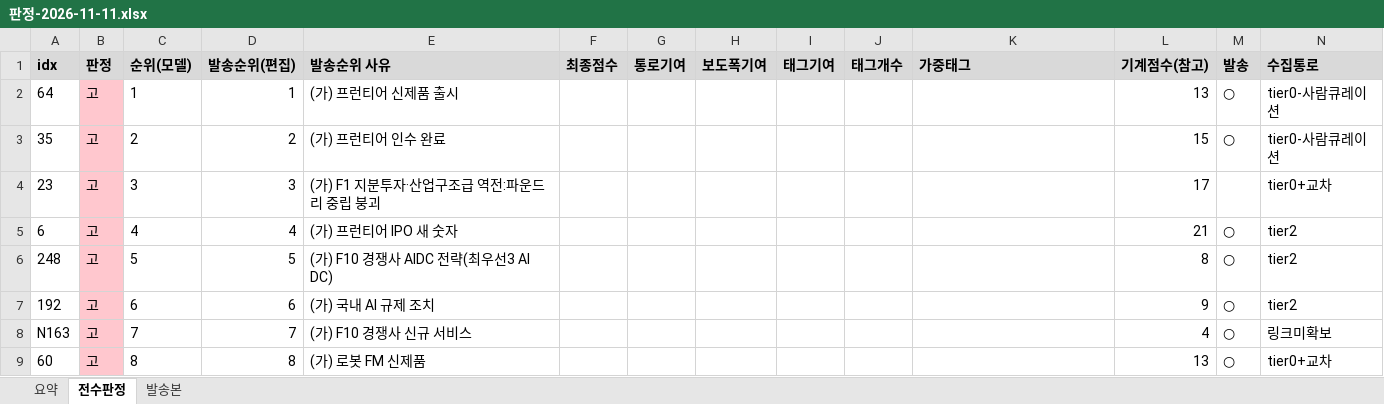
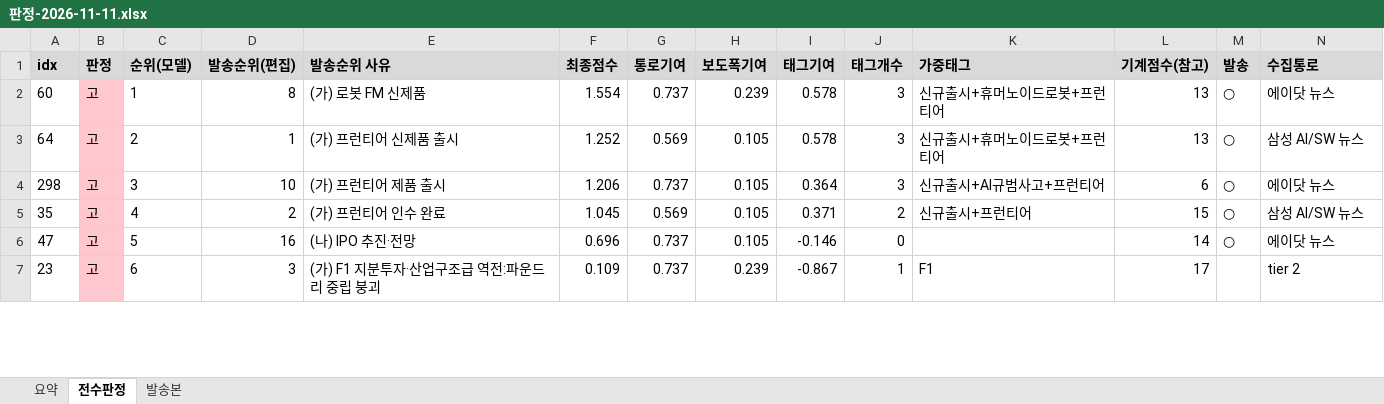
Before and after one commit to hijsh994-maker/daily-tech-brief, an Excel workbook: out/판정-2026-11-11.xlsx, sheet 전수판정, drawn as a sheet; only a part is shown; values as stored, in another font and other column widths than the file's, no borders; removed rows and columns are numbered as before the commit, all else as after; rows hold the shown columns only; the diff covers the shown part only; the diff names each change by its address in the sheet, - before the commit and + after, or states it on an @@ line.

```diff
--- a/out/판정-2026-11-11.xlsx (sheet 전수판정)
+++ b/out/판정-2026-11-11.xlsx (sheet 전수판정)
+row 2: 60 | 고 | 1 | 8 | (가) 로봇 FM 신제품 | 1.554 | 0.737 | 0.239 | 0.578 | 3 | 신규출시+휴머노이드로봇+프런티어 | 13 | ○ | 에이닷 뉴스
-C3 (순위(모델)): 1
+C3 (순위(모델)): 2
-F3 (최종점수): (empty)
+F3 (최종점수): 1.252
-G3 (통로기여): (empty)
+G3 (통로기여): 0.569
-H3 (보도폭기여): (empty)
+H3 (보도폭기여): 0.105
-I3 (태그기여): (empty)
+I3 (태그기여): 0.578
-J3 (태그개수): (empty)
+J3 (태그개수): 3
-K3 (가중태그): (empty)
+K3 (가중태그): 신규출시+휴머노이드로봇+프런티어
-N3 (수집통로): tier0-사람큐레이션
+N3 (수집통로): 삼성 AI/SW 뉴스
+row 4: 298 | 고 | 3 | 10 | (가) 프런티어 제품 출시 | 1.206 | 0.737 | 0.105 | 0.364 | 3 | 신규출시+AI규범사고+프런티어 | 6 | ○ | 에이닷 뉴스
-C5 (순위(모델)): 2
+C5 (순위(모델)): 4
-F5 (최종점수): (empty)
+F5 (최종점수): 1.045
-G5 (통로기여): (empty)
+G5 (통로기여): 0.569
-H5 (보도폭기여): (empty)
+H5 (보도폭기여): 0.105
-I5 (태그기여): (empty)
+I5 (태그기여): 0.371
-J5 (태그개수): (empty)
+J5 (태그개수): 2
-K5 (가중태그): (empty)
+K5 (가중태그): 신규출시+프런티어
-N5 (수집통로): tier0-사람큐레이션
+N5 (수집통로): 삼성 AI/SW 뉴스
+row 6: 47 | 고 | 5 | 16 | (나) IPO 추진·전망 | 0.696 | 0.737 | 0.105 | -0.146 | 0 |  | 14 | ○ | 에이닷 뉴스
-C7 (순위(모델)): 3
+C7 (순위(모델)): 6
-F7 (최종점수): (empty)
+F7 (최종점수): 0.109
-G7 (통로기여): (empty)
+G7 (통로기여): 0.737
-H7 (보도폭기여): (empty)
+H7 (보도폭기여): 0.239
-I7 (태그기여): (empty)
+I7 (태그기여): -0.867
-J7 (태그개수): (empty)
+J7 (태그개수): 1
-K7 (가중태그): (empty)
+K7 (가중태그): F1
-N7 (수집통로): tier0+교차
+N7 (수집통로): tier 2
-row 5: 6 | 고 | 4 | 4 | (가) 프런티어 IPO 새 숫자 |  |  |  |  |  |  | 21 | ○ | tier2
-row 6: 248 | 고 | 5 | 5 | (가) F10 경쟁사 AIDC 전략(최우선3 AI DC) |  |  |  |  |  |  | 8 | ○ | tier2
-row 7: 192 | 고 | 6 | 6 | (가) 국내 AI 규제 조치 |  |  |  |  |  |  | 9 | ○ | tier2
-row 8: N163 | 고 | 7 | 7 | (가) F10 경쟁사 신규 서비스 |  |  |  |  |  |  | 4 | ○ | 링크미확보
-row 9: 60 | 고 | 8 | 8 | (가) 로봇 FM 신제품 |  |  |  |  |  |  | 13 | ○ | tier0+교차
```
Also changed, not shown: 8 added rows, 6 removed rows and 529 edited cells elsewhere in this sheet, sheet 요약, 3 other files.
